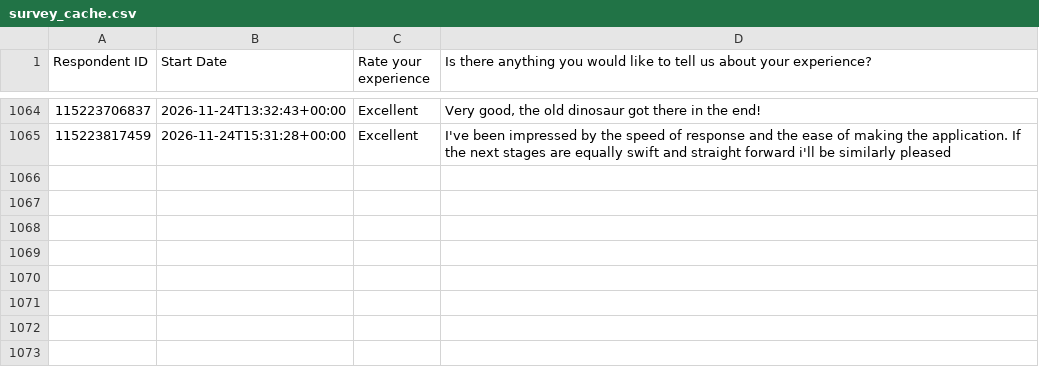
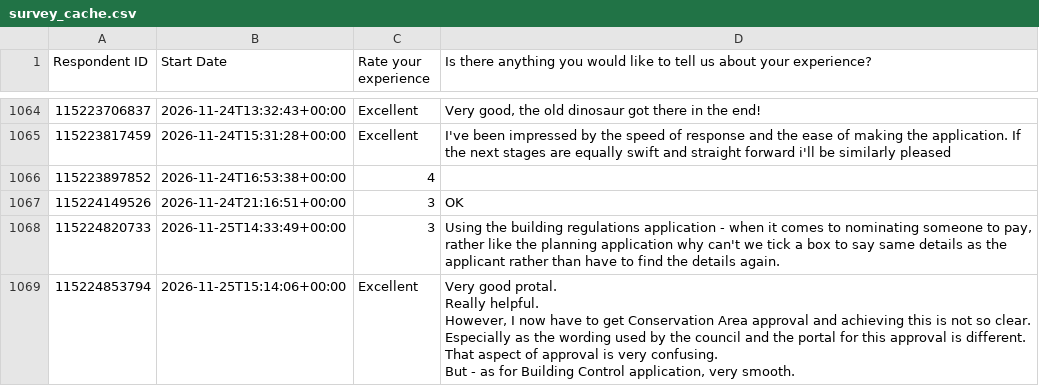
Before and after one commit to NidaAzizMirza/BCFeedback_dashboard, a CSV file: data/survey_cache.csv, drawn as a sheet; only a part is shown, gaps mark what is left out; ↵ is a line break in a cell; the diff names each change by its address in the sheet, - before the commit and + after, or states it on an @@ line.

```diff
--- a/data/survey_cache.csv
+++ b/data/survey_cache.csv
+row 1066: 115223897852 | 2026-11-24T16:53:38+00:00 | 4
+row 1067: 115224149526 | 2026-11-24T21:16:51+00:00 | 3 | OK
+row 1068: 115224820733 | 2026-11-25T14:33:49+00:00 | 3 | Using the building regulations application - when it comes to nominating someone to pay, rather like the planning application why can't we tick a box to say same details as the applicant rather than have to find the details again.
+row 1069: 115224853794 | 2026-11-25T15:14:06+00:00 | Excellent | Very good protal. ↵ Really helpful. ↵ However, I now have to get Conservation Area approval and achieving this is not so clear. ↵ Especially as the wording used by the council and the portal for this approval is different. ↵ That aspect of approval is very confusing. ↵ But - as for Building Control application, very smooth.
```
Also changed, not shown: 1 other file.
